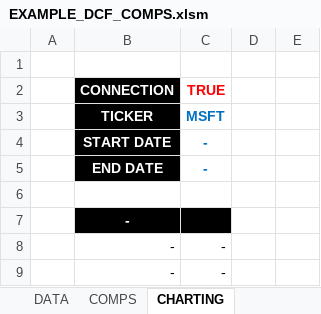
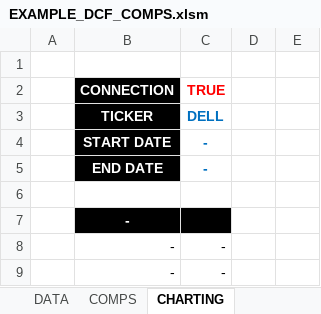
Before and after one commit to LesterTam/BGCVI, an Excel workbook: EXAMPLES/EXAMPLE_DCF_COMPS.xlsm, sheet CHARTING, drawn as a sheet; only a part is shown; values as stored, in another font and other column widths than the file's, no borders; charts and pictures not drawn; the diff names each change by its address in the sheet, - before the commit and + after, or states it on an @@ line.

```diff
--- a/EXAMPLES/EXAMPLE_DCF_COMPS.xlsm (sheet CHARTING)
+++ b/EXAMPLES/EXAMPLE_DCF_COMPS.xlsm (sheet CHARTING)
-C3: MSFT
+C3: DELL
```
Also changed, not shown: sheet DATA, sheet FORECASTING, charts or pictures.
